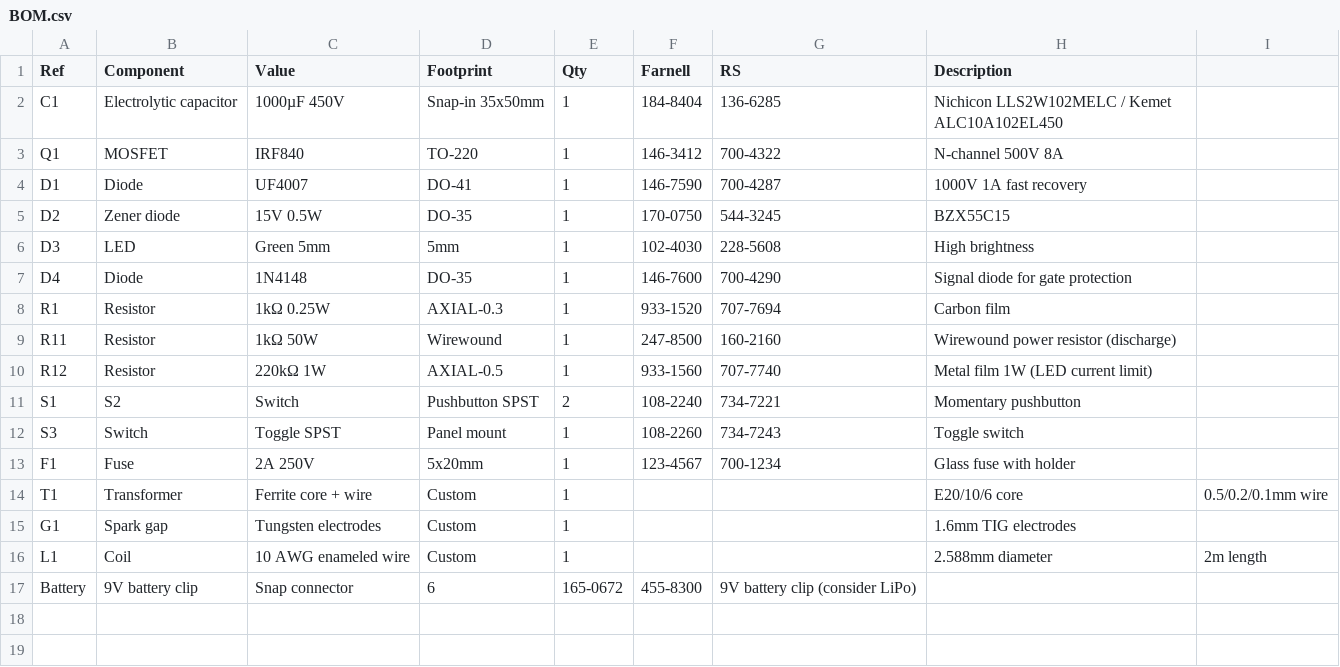
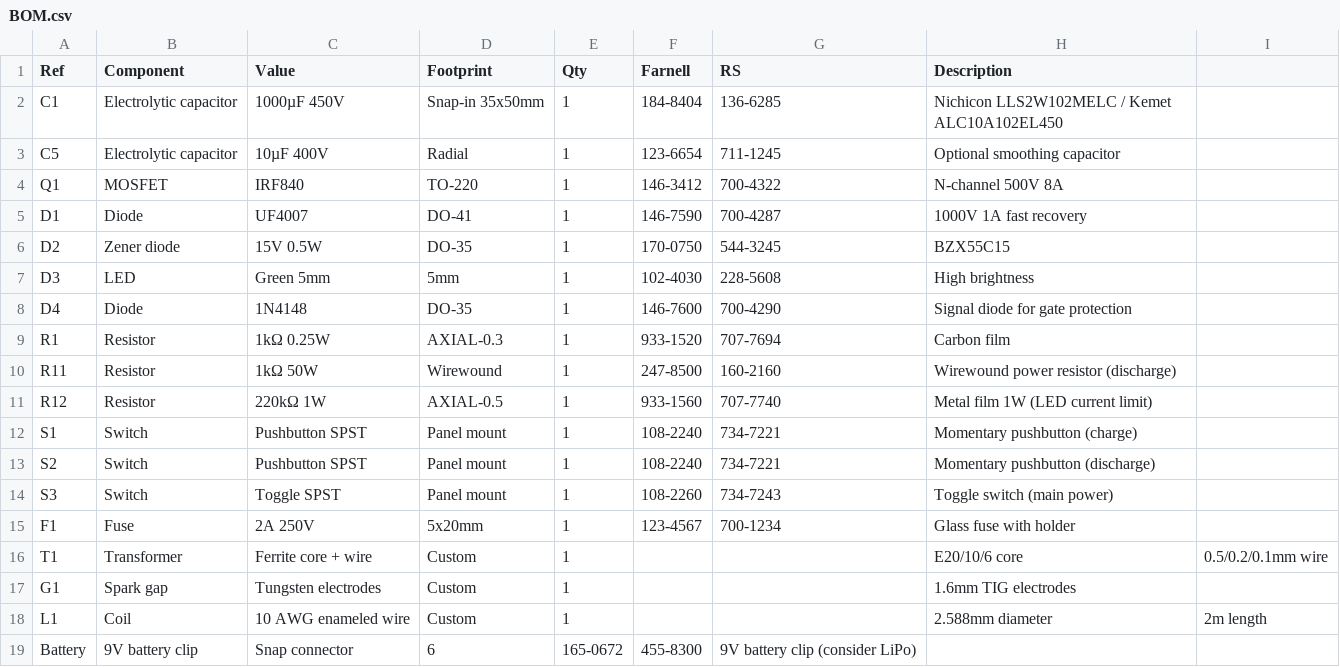
Before and after one commit to Oskarhn/CISK-prosjekter, a CSV file: EMP/bom/BOM.csv (was EMP/EMP/bom/BOM.csv), drawn as a sheet.

```diff
--- a/EMP/EMP/bom/BOM.csv
+++ b/EMP/bom/BOM.csv
@@ -2,2 +2,3 @@ Ref,Component,Value,Footprint,Qty,Farnell,RS,Description
 C1,Electrolytic capacitor,1000µF 450V,Snap-in 35x50mm,1,184-8404,136-6285,Nichicon LLS2W102MELC / Kemet ALC10A102EL450
+C5,Electrolytic capacitor,10µF 400V,Radial,1,123-6654,711-1245,Optional smoothing capacitor
 Q1,MOSFET,IRF840,TO-220,1,146-3412,700-4322,N-channel 500V 8A
@@ -10,4 +11,5 @@ R11,Resistor,1kΩ 50W,Wirewound,1,247-8500,160-2160,Wirewound power resistor (di
 R12,Resistor,220kΩ 1W,AXIAL-0.5,1,933-1560,707-7740,Metal film 1W (LED current limit)
-S1,S2,Switch,Pushbutton SPST,2,108-2240,734-7221,Momentary pushbutton
-S3,Switch,Toggle SPST,Panel mount,1,108-2260,734-7243,Toggle switch
+S1,Switch,Pushbutton SPST,Panel mount,1,108-2240,734-7221,Momentary pushbutton (charge)
+S2,Switch,Pushbutton SPST,Panel mount,1,108-2240,734-7221,Momentary pushbutton (discharge)
+S3,Switch,Toggle SPST,Panel mount,1,108-2260,734-7243,Toggle switch (main power)
 F1,Fuse,2A 250V,5x20mm,1,123-4567,700-1234,Glass fuse with holder
```
Also changed, not shown: 28 other files.
